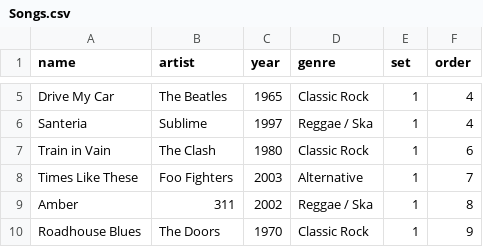
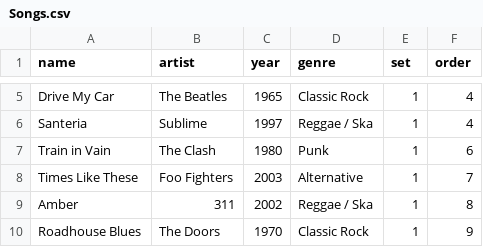
Before and after one commit to PProvost/www.edgewaterlive.com, a CSV file: src/Songs.csv, drawn as a sheet; only a part is shown, gaps mark what is left out.

Commit message:
Finished converting songs to csv

```diff
--- a/src/Songs.csv
+++ b/src/Songs.csv
@@ -6,3 +6,3 @@ Drive My Car,The Beatles,1965,Classic Rock,1,4
 Santeria,Sublime,1997,Reggae / Ska,1,4
-Train in Vain,The Clash,1980,Classic Rock,1,6
+Train in Vain,The Clash,1980,Punk,1,6
 Times Like These,Foo Fighters,2003,Alternative,1,7
```
Also changed, not shown: 8 other files.
